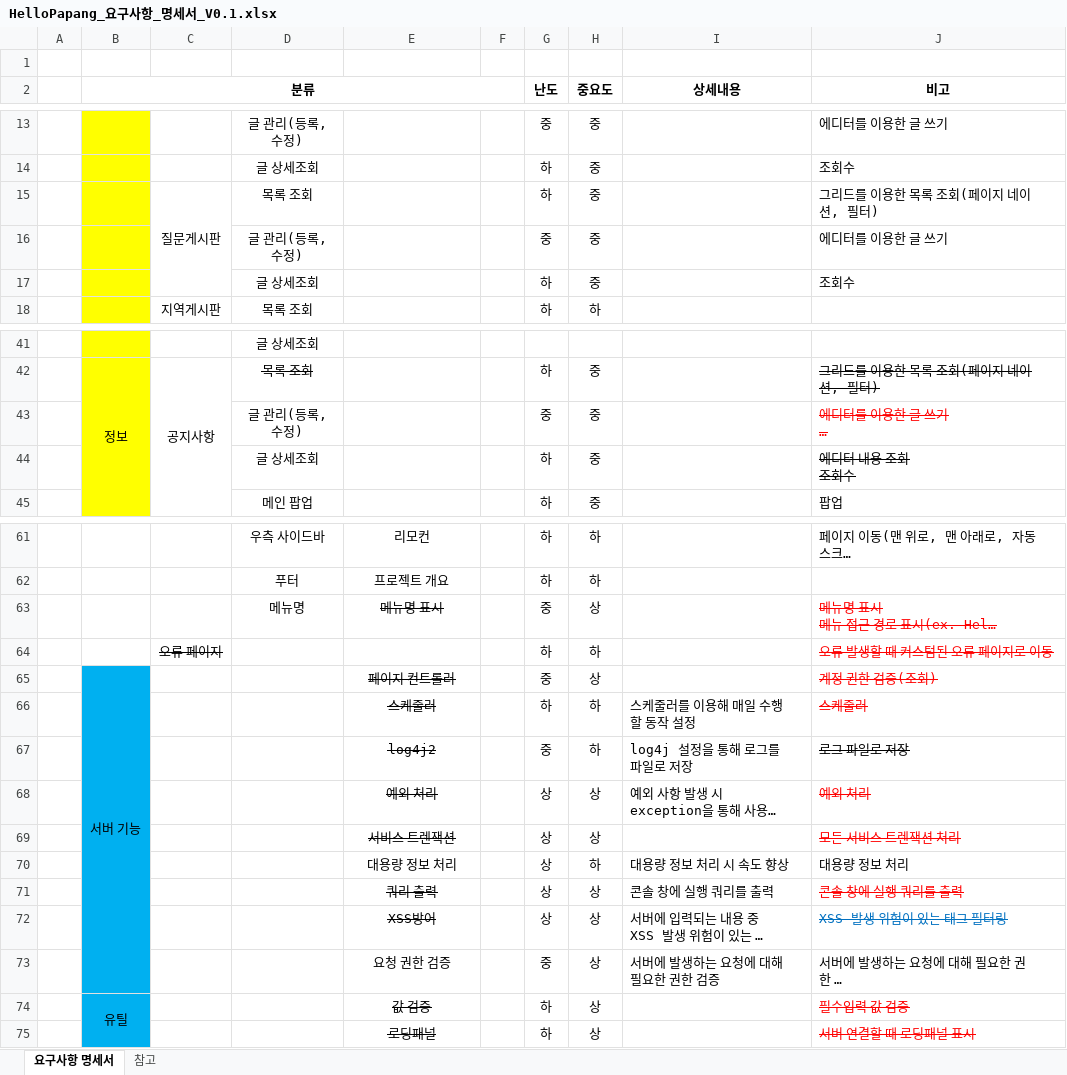
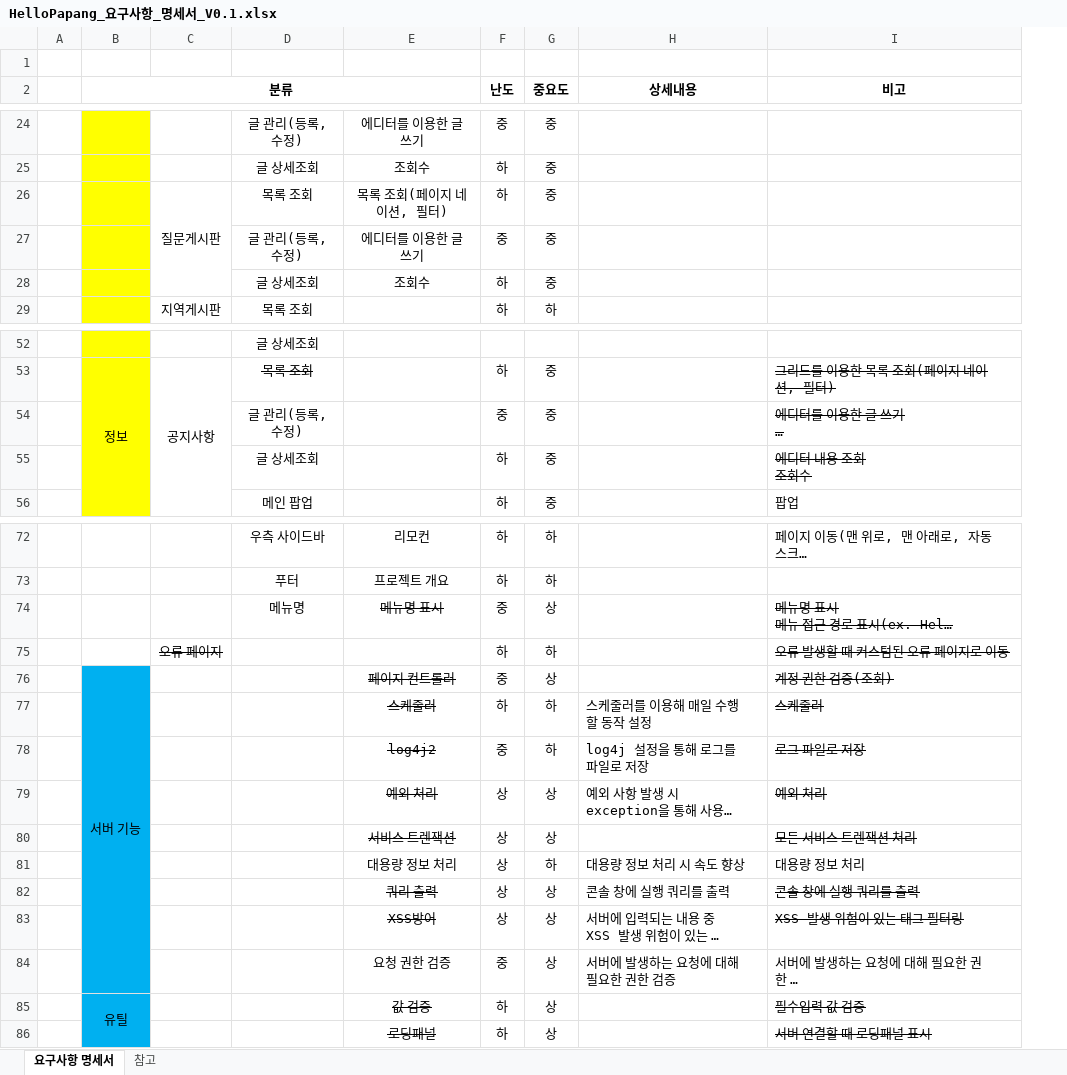
Before and after one commit to yhoo0094/helloPaPang, an Excel workbook: 산출물/HelloPapang_요구사항_명세서_V0.1.xlsx, sheet 요구사항 명세서, drawn as a sheet; only a part is shown, gaps mark what is left out; long unchanged cells end in …; values as stored, in another font and other column widths than the file's, no borders; conditional formats not drawn; removed rows and columns are numbered as before the commit, all else as after; the diff covers the shown part only; the diff names each change by its address in the sheet, - before the commit and + after, or states it on an @@ line.

```diff
--- a/산출물/HelloPapang_요구사항_명세서_V0.1.xlsx (sheet 요구사항 명세서)
+++ b/산출물/HelloPapang_요구사항_명세서_V0.1.xlsx (sheet 요구사항 명세서)
-column F, empty
-E24: (empty)
+E24: 에디터를 이용한 글 쓰기
-I24 (비고): 에디터를 이용한 글 쓰기
+I24 (비고): (empty)
-E25: (empty)
+E25: 조회수
-I25 (비고): 조회수
+I25 (비고): (empty)
-E26: (empty)
+E26: 목록 조회(페이지 네이션, 필터)
-I26 (비고): 그리드를 이용한 목록 조회(페이지 네이션, 필터)
+I26 (비고): (empty)
-E27: (empty)
+E27: 에디터를 이용한 글 쓰기
-I27 (비고): 에디터를 이용한 글 쓰기
+I27 (비고): (empty)
-E28: (empty)
+E28: 조회수
-I28 (비고): 조회수
+I28 (비고): (empty)
-I54 text colour: #FF0000
+I54 text colour: black
-I74:I77 text colour: #FF0000
+I74:I77 text colour: black
-I79:I80 text colour: #FF0000
+I79:I80 text colour: black
-I82 text colour: #FF0000
+I82 text colour: black
-I83 text colour: #0070C0
+I83 text colour: black
-I85:I86 text colour: #FF0000
+I85:I86 text colour: black
```
Also changed, not shown: 11 added rows, 12 edited cells, cell formats and merged cells elsewhere in this sheet, 산출물/HelloPapang_테이블 명세서_V0.2.xlsx, 5 other files.
